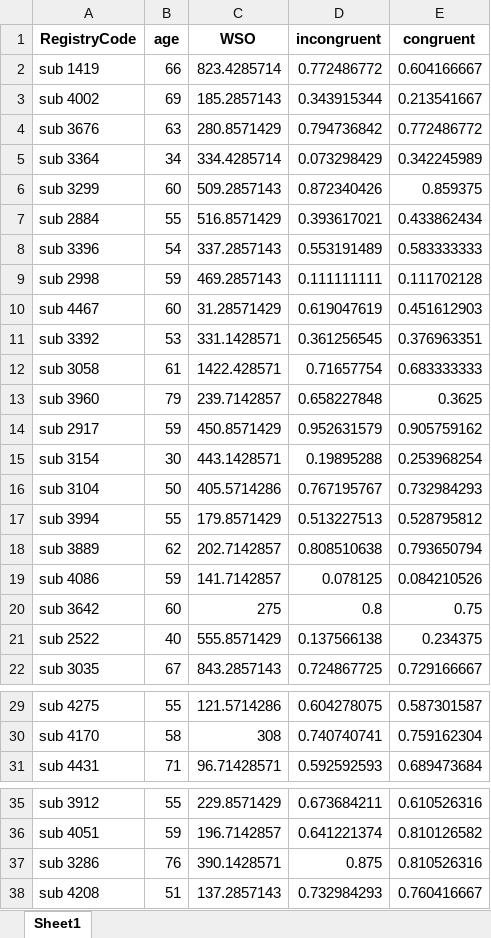
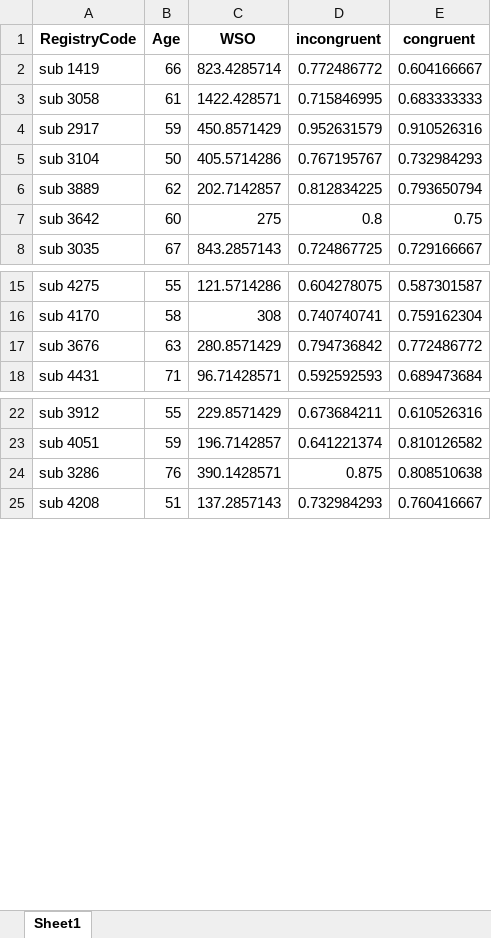
Before and after one commit to piasiegel/Statistics_MA_Thesis, an Excel workbook: RData/data_acc_congr.xlsx, sheet Sheet1, drawn as a sheet; only a part is shown, gaps mark what is left out; values as stored, in another font and other column widths than the file's, no borders; removed rows and columns are numbered as before the commit, all else as after; the diff covers the shown part only; the diff names each change by its address in the sheet, - before the commit and + after, or states it on an @@ line.

Commit message:
Update data for LSM-analysis with new df "all_files_01_2024"

```diff
--- a/RData/data_acc_congr.xlsx (sheet Sheet1)
+++ b/RData/data_acc_congr.xlsx (sheet Sheet1)
-B1: age
+B1: Age
-row 3: sub 4002 | 69 | 185.2857143 | 0.343915344 | 0.213541667
-row 5: sub 3364 | 34 | 334.4285714 | 0.073298429 | 0.342245989
@@ row 6 moved to row 35: sub 3299 @@
-row 7: sub 2884 | 55 | 516.8571429 | 0.393617021 | 0.433862434
@@ row 8 moved to row 41: sub 3396 @@
-row 9: sub 2998 | 59 | 469.2857143 | 0.111111111 | 0.111702128
-row 10: sub 4467 | 60 | 31.28571429 | 0.619047619 | 0.451612903
-row 11: sub 3392 | 53 | 331.1428571 | 0.361256545 | 0.376963351
-D3 (incongruent): 0.71657754
+D3 (incongruent): 0.715846995
-row 13: sub 3960 | 79 | 239.7142857 | 0.658227848 | 0.3625
-E4 (congruent): 0.905759162
+E4 (congruent): 0.910526316
-row 15: sub 3154 | 30 | 443.1428571 | 0.19895288 | 0.253968254
-row 17: sub 3994 | 55 | 179.8571429 | 0.513227513 | 0.528795812
-D6 (incongruent): 0.808510638
+D6 (incongruent): 0.812834225
-row 19: sub 4086 | 59 | 141.7142857 | 0.078125 | 0.084210526
-row 21: sub 2522 | 40 | 555.8571429 | 0.137566138 | 0.234375
@@ row 4 moved to row 17: sub 3676 @@
-E24 (congruent): 0.810526316
+E24 (congruent): 0.808510638
```
Also changed, not shown: 11 added rows and 1 edited cell elsewhere in this sheet, RData/data_acc_cond.xlsx, RData/data_rt_cond.xlsx, 5 other files.
